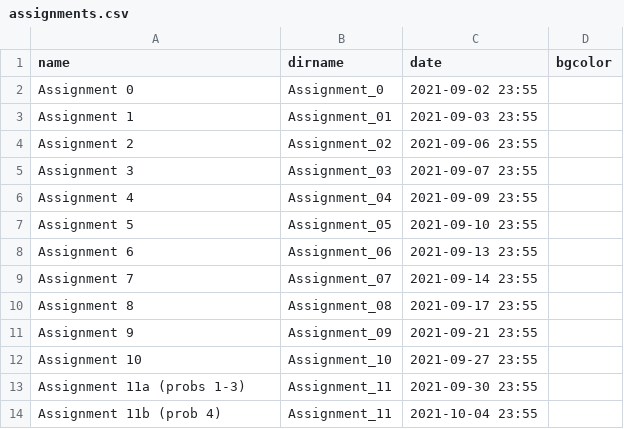
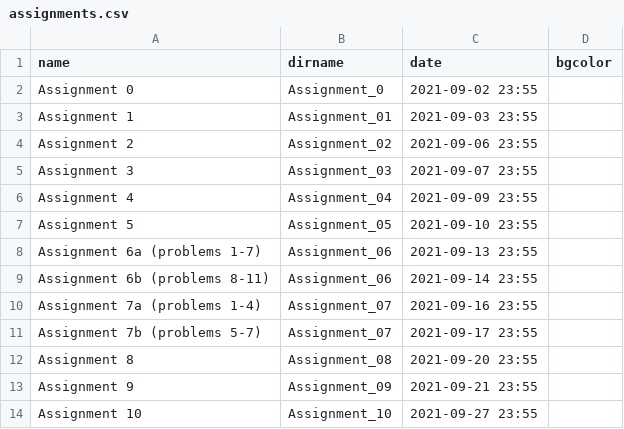
Before and after one commit to RHIT-CSSE/csse304, a CSV file: _data/assignments.csv, drawn as a sheet; only a part is shown; the shorter side is filled out with more unchanged rows.

Commit message:
Adjusting due dates to account for multipart 6a 6b 7a 7b

```diff
--- a/_data/assignments.csv
+++ b/_data/assignments.csv
@@ -7,5 +7,7 @@ Assignment 4,Assignment_04,2021-09-09 23:55,
 Assignment 5,Assignment_05,2021-09-10 23:55,
-Assignment 6,Assignment_06,2021-09-13 23:55,
-Assignment 7,Assignment_07,2021-09-14 23:55,
-Assignment 8,Assignment_08,2021-09-17 23:55,
+Assignment 6a (problems 1-7),Assignment_06,2021-09-13 23:55,
+Assignment 6b (problems 8-11),Assignment_06,2021-09-14 23:55,
+Assignment 7a (problems 1-4),Assignment_07,2021-09-16 23:55,
+Assignment 7b (problems 5-7),Assignment_07,2021-09-17 23:55,
+Assignment 8,Assignment_08,2021-09-20 23:55,
 Assignment 9,Assignment_09,2021-09-21 23:55,
```
